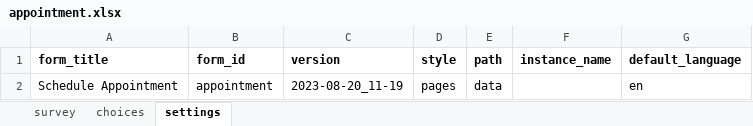
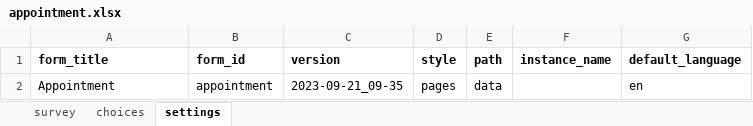
Before and after one commit to gitcliff/mydhi-cht-config, an Excel workbook: config/forms/app/appointment.xlsx, sheet settings, drawn as a sheet; values as stored, in another font and other column widths than the file's, no borders; charts and pictures not drawn; the diff names each change by its address in the sheet, - before the commit and + after, or states it on an @@ line.

```diff
--- a/config/forms/app/appointment.xlsx (sheet settings)
+++ b/config/forms/app/appointment.xlsx (sheet settings)
-A2 (form_title): Schedule Appointment
+A2 (form_title): Appointment
-C2 (version): 2023-08-20_11-19
+C2 (version): 2023-09-21_09-35
```
Also changed, not shown: sheet survey, config/forms/app/call.xlsx, config/forms/app/care.xlsx, 9 other files.
